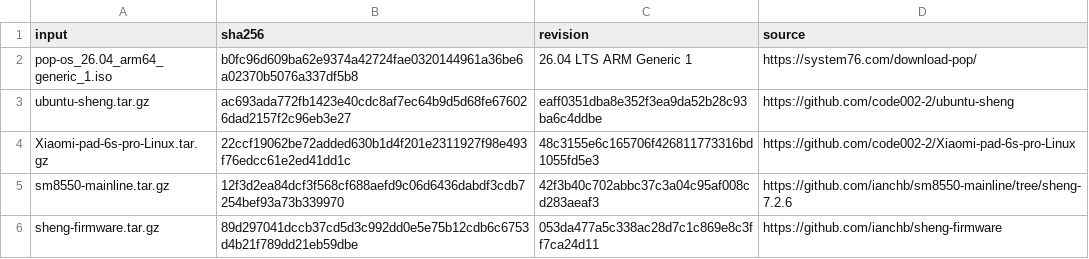
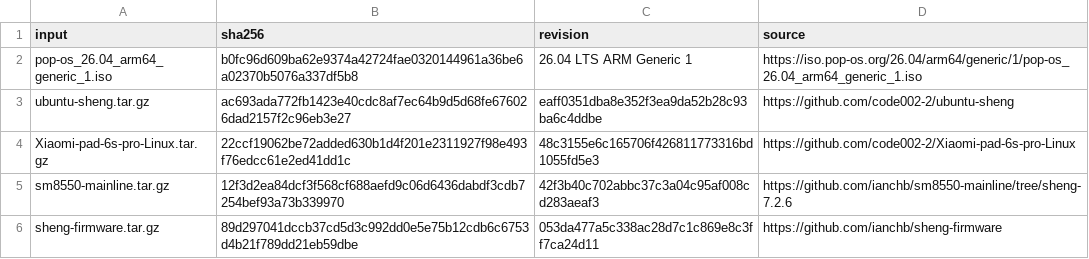
Before and after one commit to Skylarrkuo/popos-sheng, a TSV file: sources.tsv, drawn as a sheet.

```diff
--- a/sources.tsv
+++ b/sources.tsv
@@ -1,3 +1,3 @@
 input	sha256	revision	source
-pop-os_26.04_arm64_generic_1.iso	b0fc96d609ba62e9374a42724fae0320144961a36be6a02370b5076a337df5b8	26.04 LTS ARM Generic 1	https://system76.com/download-pop/
+pop-os_26.04_arm64_generic_1.iso	b0fc96d609ba62e9374a42724fae0320144961a36be6a02370b5076a337df5b8	26.04 LTS ARM Generic 1	https://iso.pop-os.org/26.04/arm64/generic/1/pop-os_26.04_arm64_generic_1.iso
 ubuntu-sheng.tar.gz	ac693ada772fb1423e40cdc8af7ec64b9d5d68fe676026dad2157f2c96eb3e27	eaff0351dba8e352f3ea9da52b28c93ba6c4ddbe	https://github.com/code002-2/ubuntu-sheng
```
Also changed, not shown: 15 other files.
